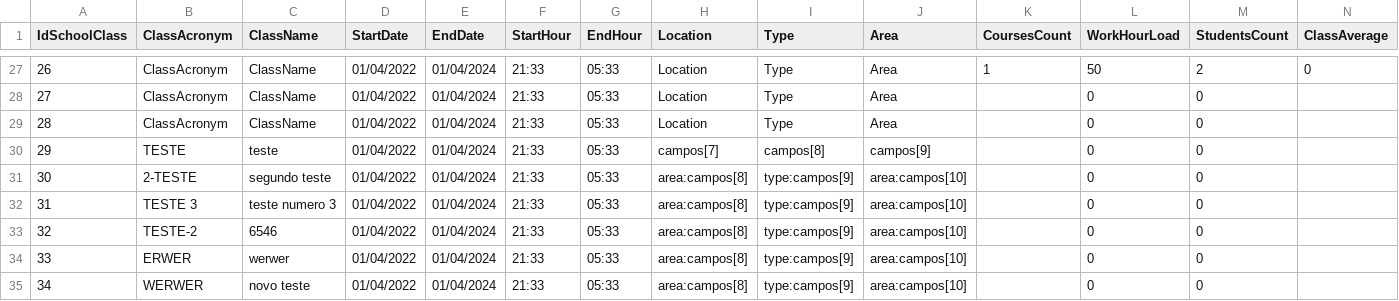
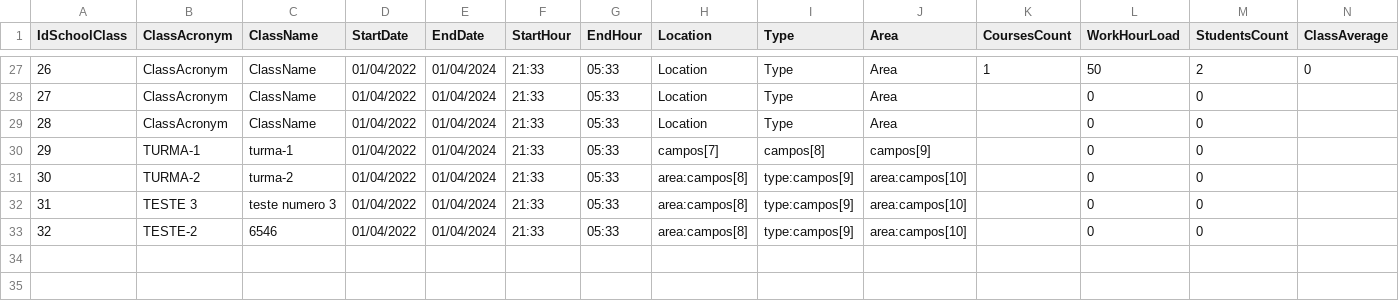
Before and after one commit to NunoVilhenaSantos/School-Project, a CSV file: School Project/bin/Debug/net7.0-windows/XFiles/schoolclasses.csv, drawn as a sheet; only a part is shown, gaps mark what is left out; rows hold the shown columns only; the diff names each change by its address in the sheet, - before the commit and + after, or states it on an @@ line.

```diff
--- a/School Project/bin/Debug/net7.0-windows/XFiles/schoolclasses.csv
+++ b/School Project/bin/Debug/net7.0-windows/XFiles/schoolclasses.csv
-B30 (ClassAcronym): TESTE
+B30 (ClassAcronym): TURMA-1
-C30 (ClassName): teste
+C30 (ClassName): turma-1
-B31 (ClassAcronym): 2-TESTE
+B31 (ClassAcronym): TURMA-2
-C31 (ClassName): segundo teste
+C31 (ClassName): turma-2
-row 34: 33 | ERWER | werwer | 01/04/2022 | 01/04/2024 | 21:33 | 05:33 | area:campos[8] | type:campos[9] | area:campos[10] |  | 0 | 0
-row 35: 34 | WERWER | novo teste | 01/04/2022 | 01/04/2024 | 21:33 | 05:33 | area:campos[8] | type:campos[9] | area:campos[10] |  | 0 | 0
```
Also changed, not shown: School Project/bin/Debug/net7.0-windows/XFiles/SchoolClassesFile.csv, School Project/bin/Debug/net7.0-windows/XFiles/StudentsFile.csv, 14 other files.
